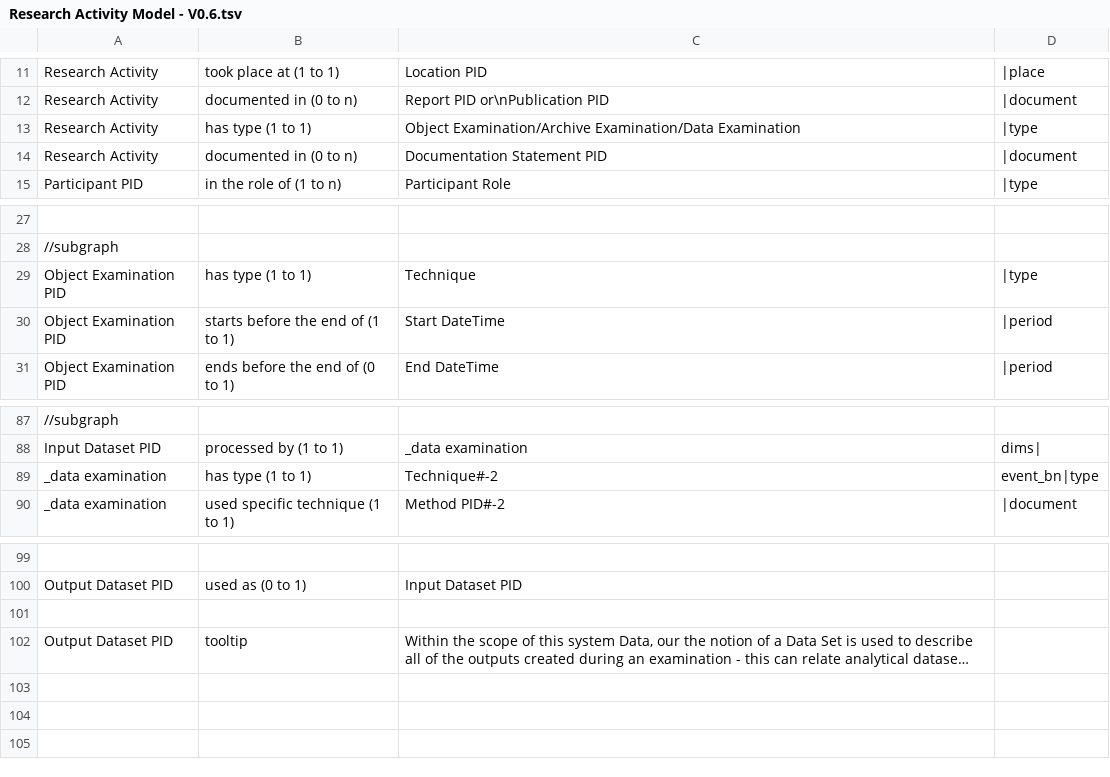
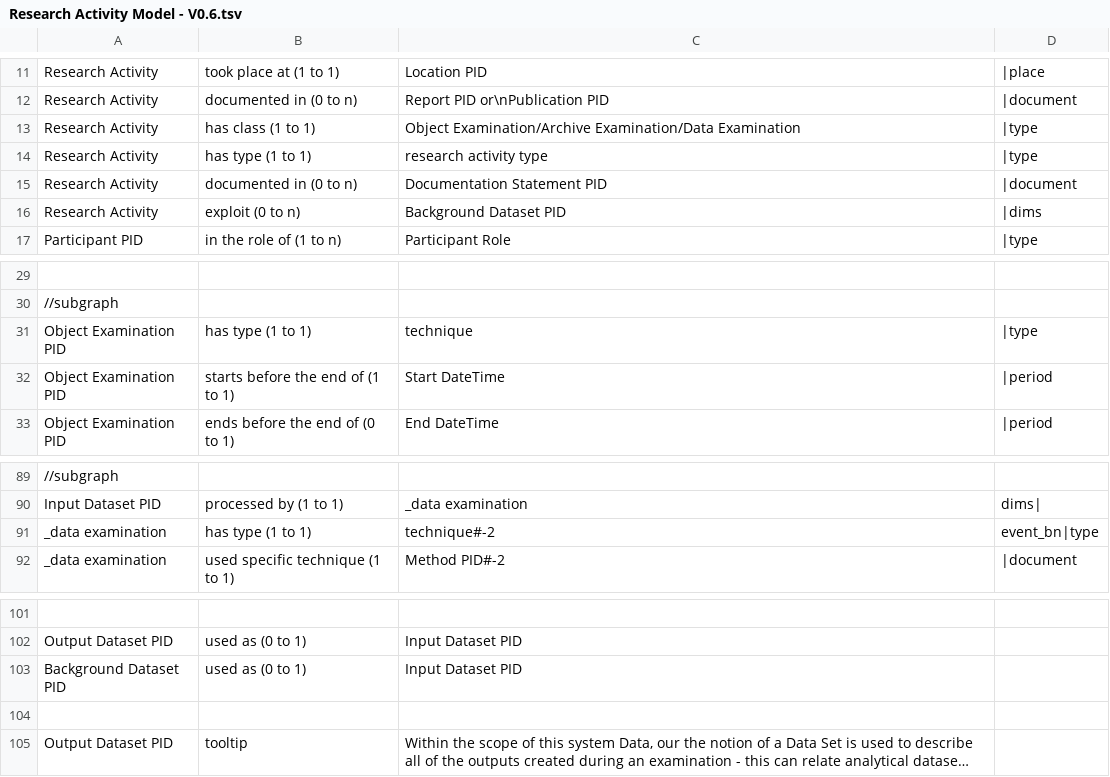
Before and after one commit to E-RIHS/hs-interoperability, a TSV file: Shared Models/Research Activity Model - V0.6.tsv, drawn as a sheet; only a part is shown, gaps mark what is left out; long unchanged cells end in …; addresses are those after the commit; the diff names each change by its address in the sheet, - before the commit and + after, or states it on an @@ line.

Commit message:
Update Research Activity Model - V0.6.tsv

```diff
--- a/Shared Models/Research Activity Model - V0.6.tsv
+++ b/Shared Models/Research Activity Model - V0.6.tsv
-B13: has type (1 to 1)
+B13: has class (1 to 1)
+row 14: Research Activity | has type (1 to 1) | research activity type | |type
+row 16: Research Activity | exploit (0 to n) | Background Dataset PID | |dims
-C31: Technique
+C31: technique
-C91: Technique#-2
+C91: technique#-2
+row 103: Background Dataset PID | used as (0 to 1) | Input Dataset PID
```
